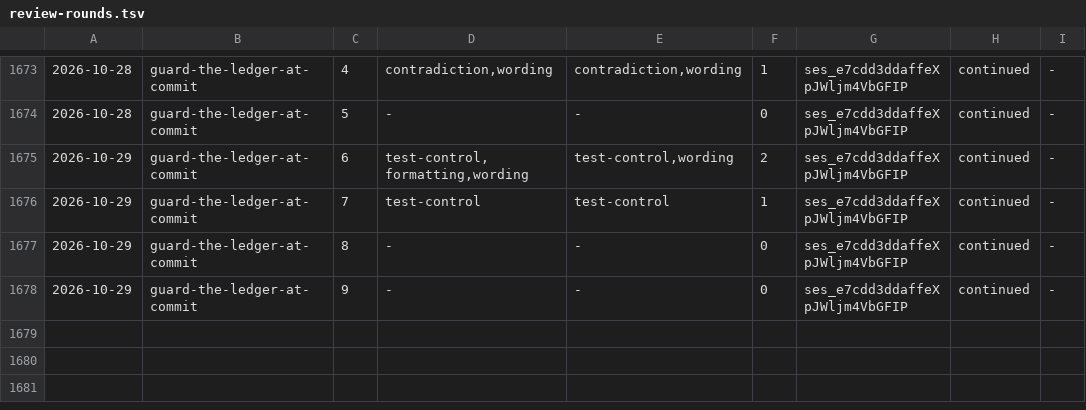
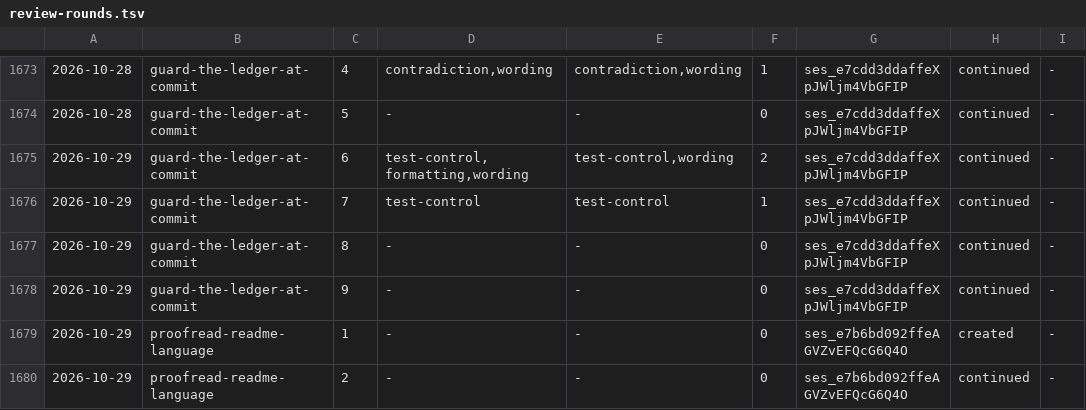
Before and after one commit to aanbrn/axon-showcase, a TSV file: docs/review-rounds.tsv, drawn as a sheet; only a part is shown, gaps mark what is left out.

Commit message:
Proofread the README's prose (#737)
Language pass over README.md: hyphenation of -ly adverb compounds, subject and pronoun ambiguities, a sentence fragment, a missing countable noun, a garden-path 'report once', a dropped-verb elision, 'helm' -> 'Helm', one dense paragraph split into four, and small wording preferences.

No factual claim, identifier, table row, fence, link target, or version pin changes. Three sites where a fix would change what a sentence states are left for a separate decision.

```diff
--- a/docs/review-rounds.tsv
+++ b/docs/review-rounds.tsv
@@ -1678 +1678,3 @@
 2026-10-29	guard-the-ledger-at-commit	9	-	-	0	ses_e7cdd3ddaffeXpJWljm4VbGFIP	continued	-
+2026-10-29	proofread-readme-language	1	-	-	0	ses_e7b6bd092ffeAGVZvEFQcG6Q4O	created	-
+2026-10-29	proofread-readme-language	2	-	-	0	ses_e7b6bd092ffeAGVZvEFQcG6Q4O	continued	-
```
Also changed, not shown: 2 other files.
